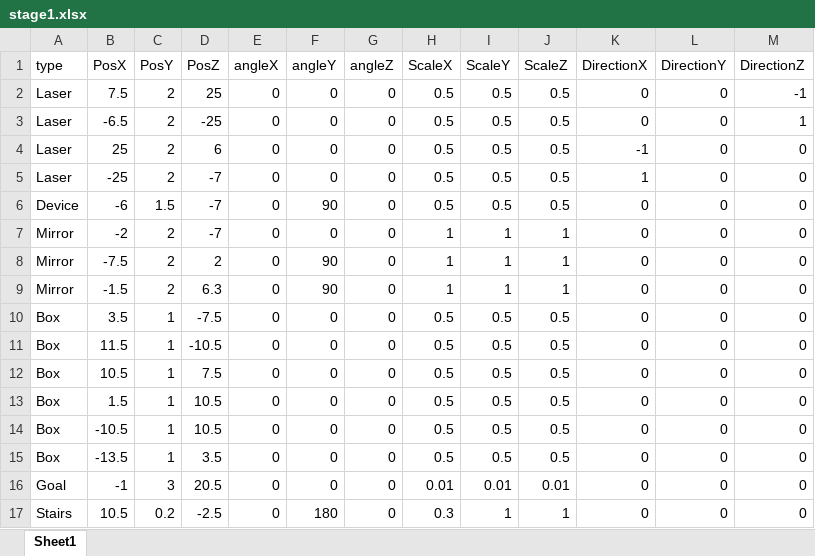
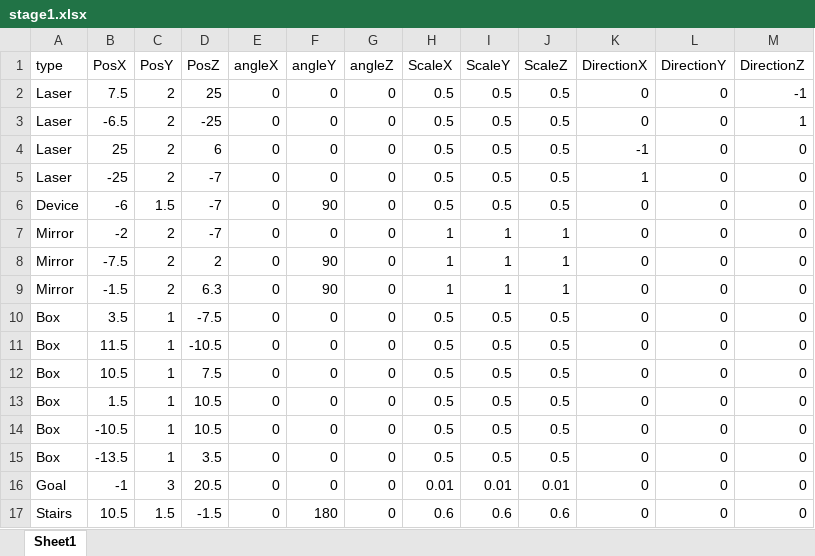
Before and after one commit to dondondokodon/2TeamProject1, an Excel workbook: Data/Excel/stage1.xlsx, sheet Sheet1, drawn as a sheet; values as stored, in another font and other column widths than the file's, no borders; the diff names each change by its address in the sheet, - before the commit and + after, or states it on an @@ line.

```diff
--- a/Data/Excel/stage1.xlsx (sheet Sheet1)
+++ b/Data/Excel/stage1.xlsx (sheet Sheet1)
-C17 (PosY): 0.2
+C17 (PosY): 1.5
-D17 (PosZ): -2.5
+D17 (PosZ): -1.5
-H17 (ScaleX): 0.3
+H17 (ScaleX): 0.6
-I17 (ScaleY): 1
+I17 (ScaleY): 0.6
-J17 (ScaleZ): 1
+J17 (ScaleZ): 0.6
```
Also changed, not shown: 5 other files.
